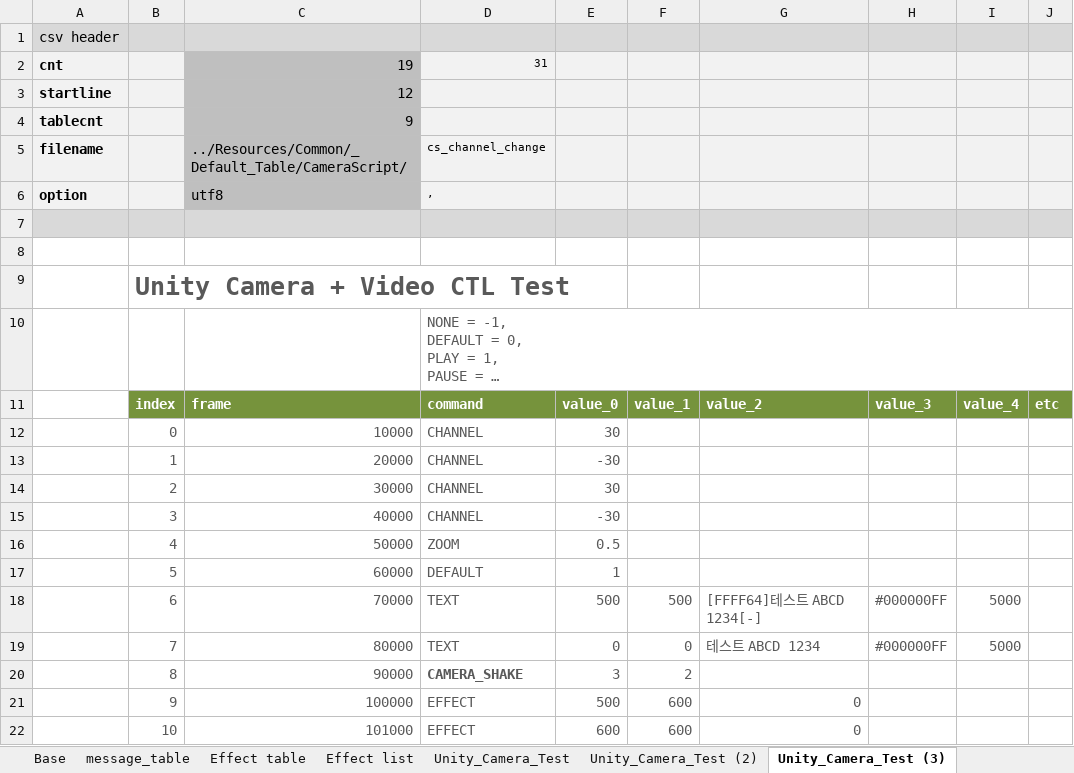
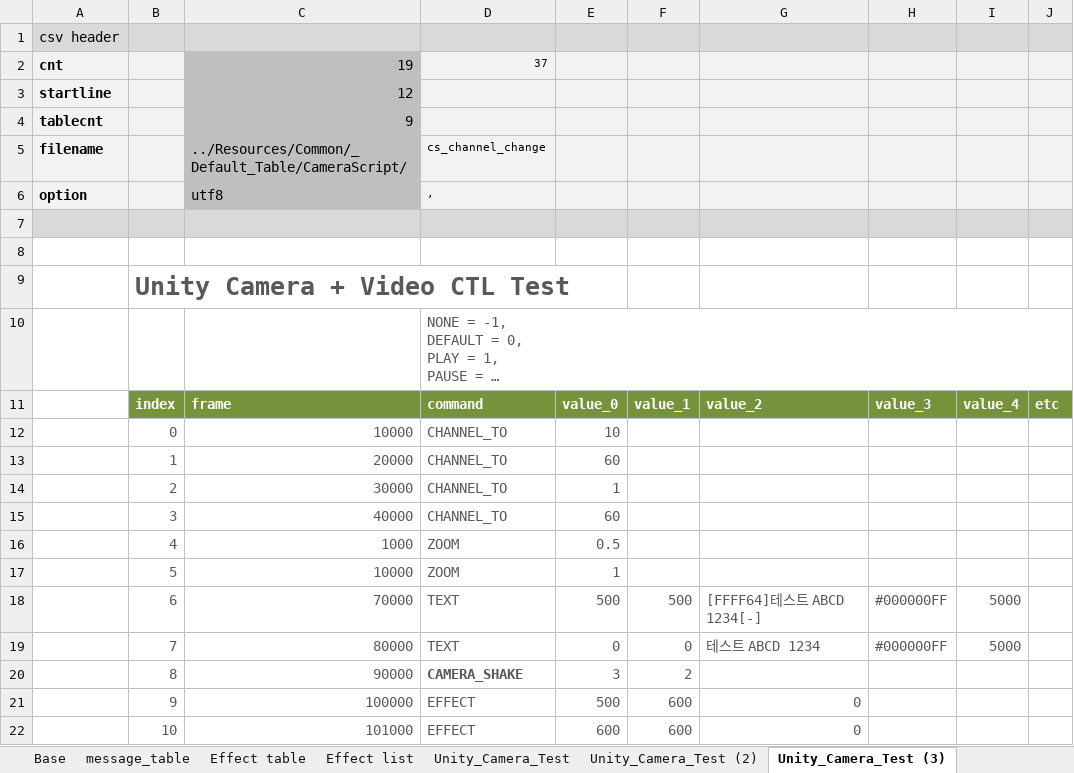
Before and after one commit to Juseong3d/4DR, an Excel workbook: Unity/4DR/Assets/_Default_Table/Project_table.xlsm, sheet Unity_Camera_Test (3), drawn as a sheet; only a part is shown; long unchanged cells end in …; values as stored, in another font and other column widths than the file's, no borders; charts and pictures not drawn; the diff names each change by its address in the sheet, - before the commit and + after, or states it on an @@ line.

```diff
--- a/Unity/4DR/Assets/_Default_Table/Project_table.xlsm (sheet Unity_Camera_Test (3))
+++ b/Unity/4DR/Assets/_Default_Table/Project_table.xlsm (sheet Unity_Camera_Test (3))
-D2: 31
+D2: 37
-D12:D15: CHANNEL
+D12:D15: CHANNEL_TO
-E12: 30
+E12: 10
-E13: -30
+E13: 60
-E14: 30
+E14: 1
-E15: -30
+E15: 60
-C16: 50000
+C16: 1000
-C17: 60000
+C17: 10000
-D17: DEFAULT
+D17: ZOOM
```
Also changed, not shown: charts or pictures, 37 other files.
